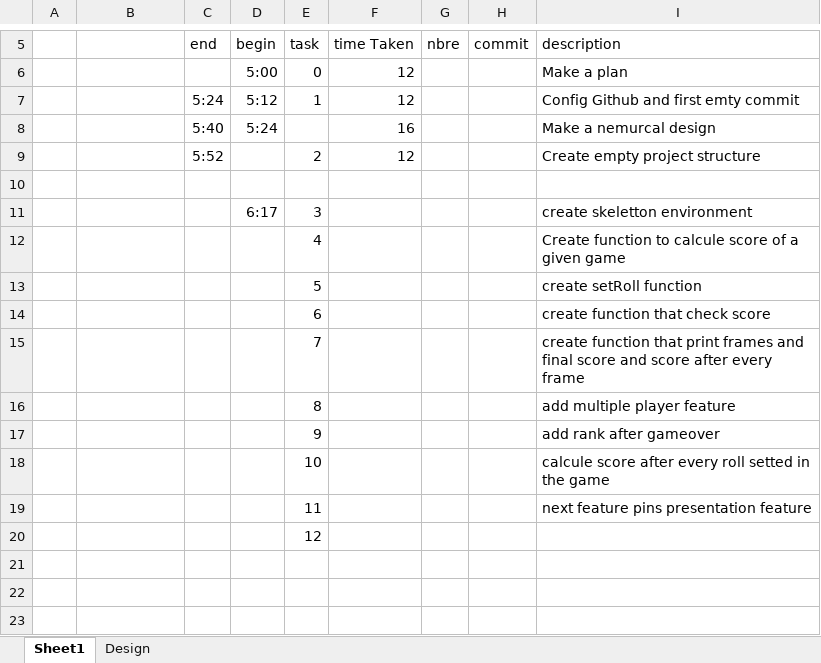
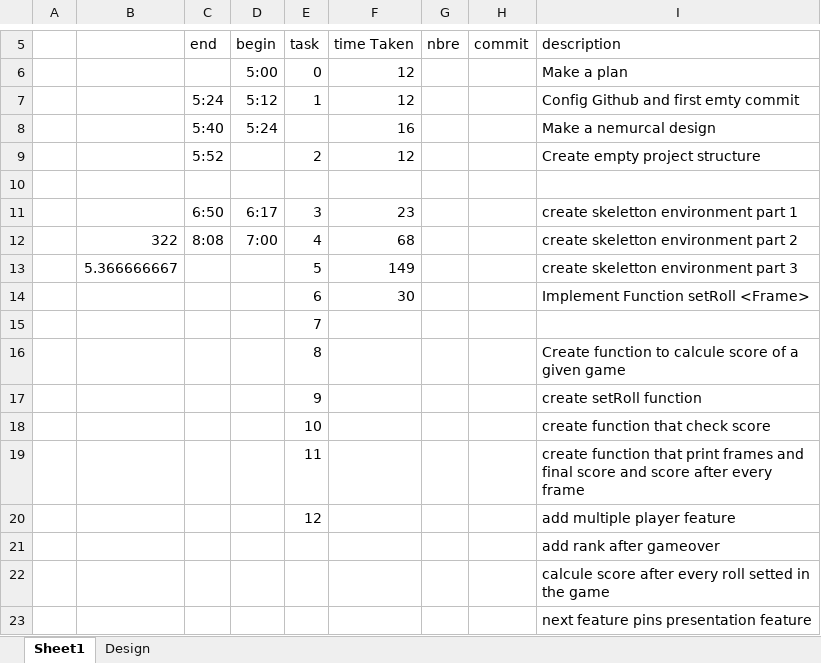
Before and after one commit to AhmedElleuch/BowlingAlly, an Excel workbook: BowlingAlly.xlsx, sheet Sheet1, drawn as a sheet; only a part is shown, gaps mark what is left out; values as stored, in another font and other column widths than the file's, no borders; removed rows and columns are numbered as before the commit, all else as after; the diff names each change by its address in the sheet, - before the commit and + after, or states it on an @@ line.

Commit message:
Implement Function setRoll <Frame>

```diff
--- a/BowlingAlly.xlsx (sheet Sheet1)
+++ b/BowlingAlly.xlsx (sheet Sheet1)
-C11 (end): (empty)
+C11 (end): 6:50
-F11 (time Taken): (empty)
+F11 (time Taken): 23
-I11 (description): create skeletton environment
+I11 (description): create skeletton environment part 1
-row 12:  |  |  |  | 4 |  |  |  | Create function to calcule score of a given game
-row 13:  |  |  |  | 5 |  |  |  | create setRoll function
-row 14:  |  |  |  | 6 |  |  |  | create function that check score
-row 15:  |  |  |  | 7 |  |  |  | create function that print frames and final score and score after every frame
+row 12:  | 322 | 8:08 | 7:00 | 4 | 68 |  |  | create skeletton environment part 2
+row 13:  | 5.366666667 |  |  | 5 | 149 |  |  | create skeletton environment part 3
+row 14:  |  |  |  | 6 | 30 |  |  | Implement Function setRoll <Frame>
+row 15:  |  |  |  | 7
-I16 (description): add multiple player feature
+I16 (description): Create function to calcule score of a given game
-I17 (description): add rank after gameover
+I17 (description): create setRoll function
-I18 (description): calcule score after every roll setted in the game
+I18 (description): create function that check score
-I19 (description): next feature pins presentation feature
+I19 (description): create function that print frames and final score and score after every frame
-I20 (description): (empty)
+I20 (description): add multiple player feature
+row 21:  |  |  |  |  |  |  |  | add rank after gameover
+row 22:  |  |  |  |  |  |  |  | calcule score after every roll setted in the game
+row 23:  |  |  |  |  |  |  |  | next feature pins presentation feature
```
Also changed, not shown: sheet Design, 9 other files.
